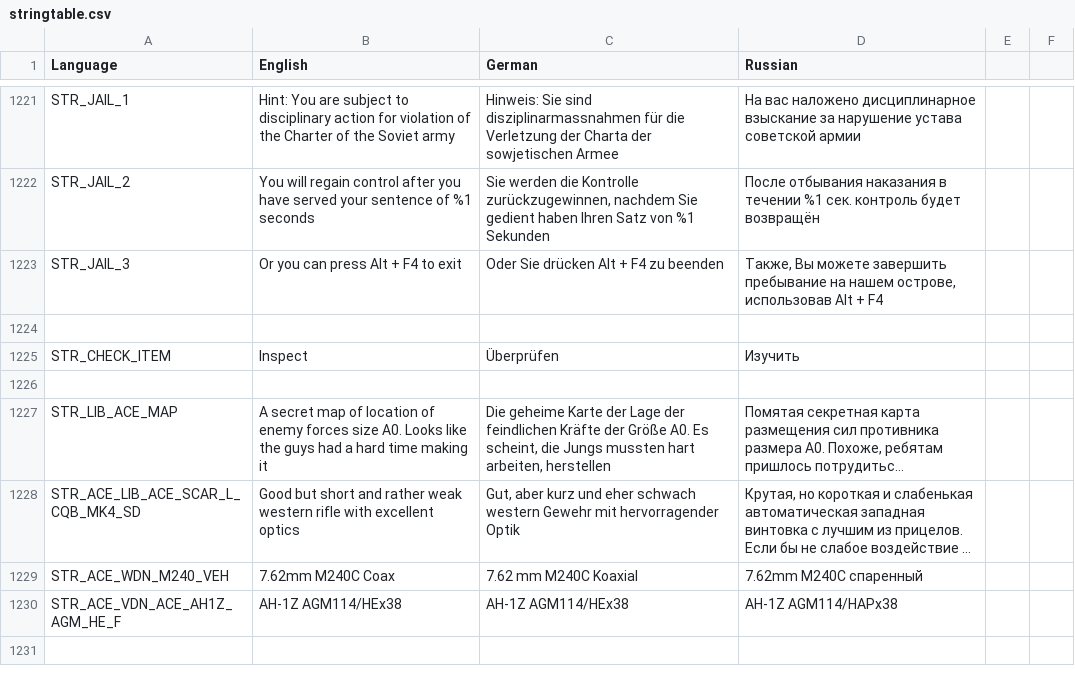
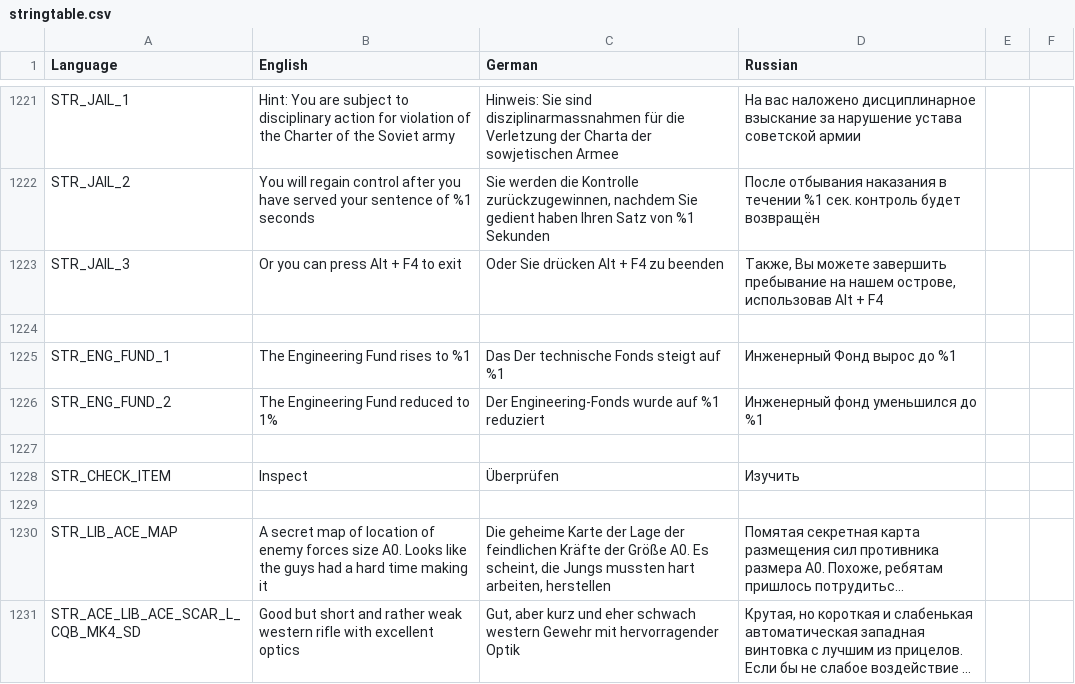
Before and after one commit to sygsky/Domination-for-Red-Engineers-server, a CSV file: stringtable.csv, drawn as a sheet; only a part is shown, gaps mark what is left out; the shorter side is filled out with more unchanged rows; long unchanged cells end in …; the diff names each change by its address in the sheet, - before the commit and + after, or states it on an @@ line.

Commit message:
Continue development of "engineering fund"

```diff
--- a/stringtable.csv
+++ b/stringtable.csv
+row 1225: STR_ENG_FUND_1 | The Engineering Fund rises to %1 | Das Der technische Fonds steigt auf %1 | Инженерный Фонд вырос до %1
+row 1226: STR_ENG_FUND_2 | The Engineering Fund reduced to 1% | Der Engineering-Fonds wurde auf %1 reduziert | Инженерный фонд уменьшился до %1
+row 1227: (empty)
```
Also changed, not shown: 16 other files.
